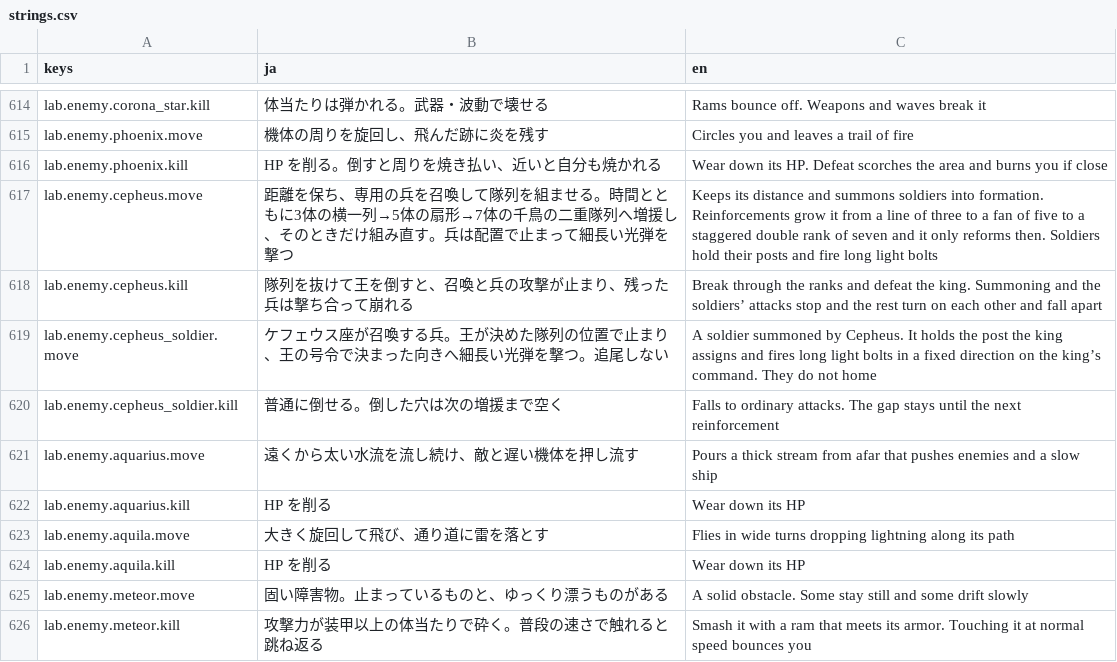
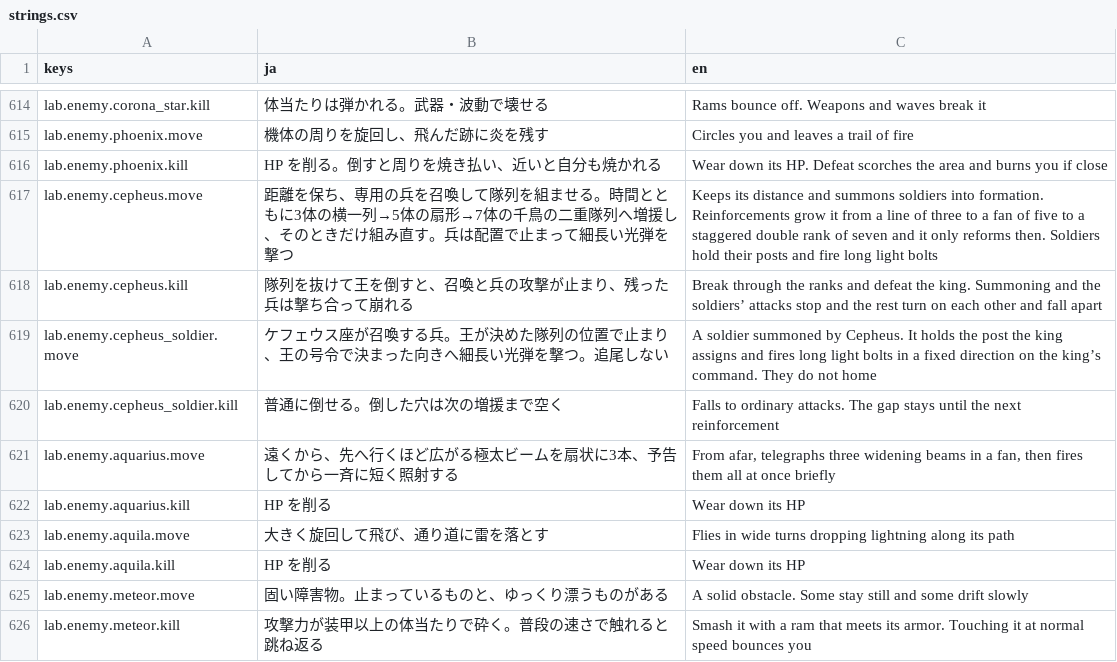
Before and after one commit to Tomatoguy1029/speed, a CSV file: speed/data/text/strings.csv, drawn as a sheet; only a part is shown, gaps mark what is left out.

```diff
--- a/speed/data/text/strings.csv
+++ b/speed/data/text/strings.csv
@@ -638,3 +638,3 @@ lab.enemy.cepheus_soldier.move,ケフェウス座が召喚する兵。王が決
 lab.enemy.cepheus_soldier.kill,普通に倒せる。倒した穴は次の増援まで空く,Falls to ordinary attacks. The gap stays until the next reinforcement
-lab.enemy.aquarius.move,遠くから太い水流を流し続け、敵と遅い機体を押し流す,Pours a thick stream from afar that pushes enemies and a slow ship
+lab.enemy.aquarius.move,遠くから、先へ行くほど広がる極太ビームを扇状に3本、予告してから一斉に短く照射する,"From afar, telegraphs three widening beams in a fan, then fires them all at once briefly"
 lab.enemy.aquarius.kill,HP を削る,Wear down its HP
```
Also changed, not shown: 9 other files.
